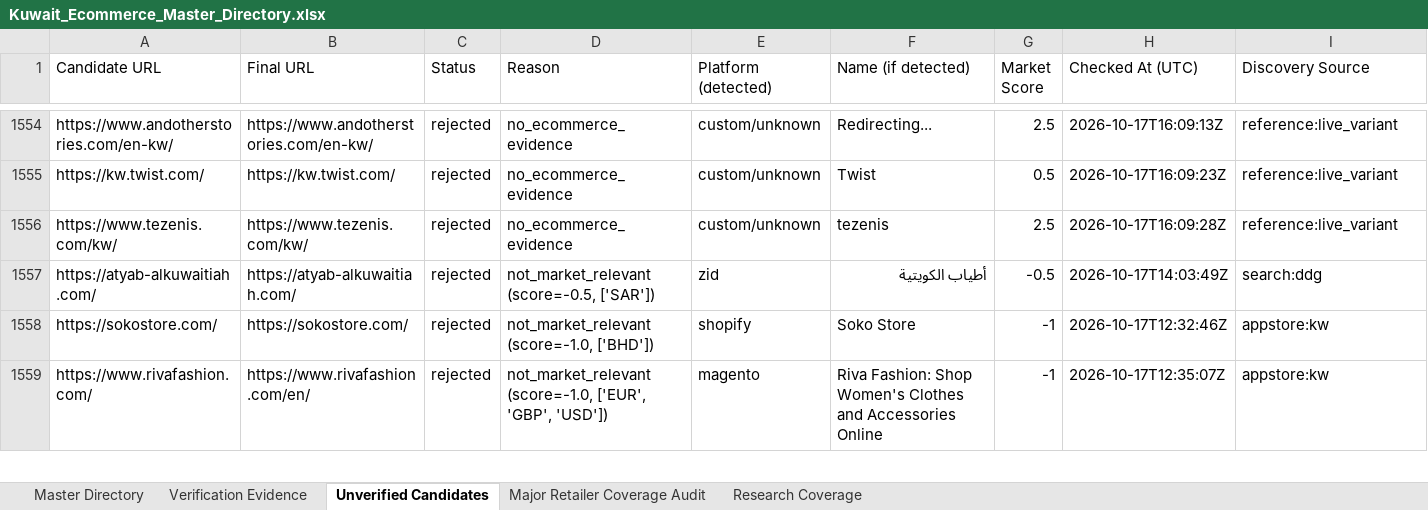
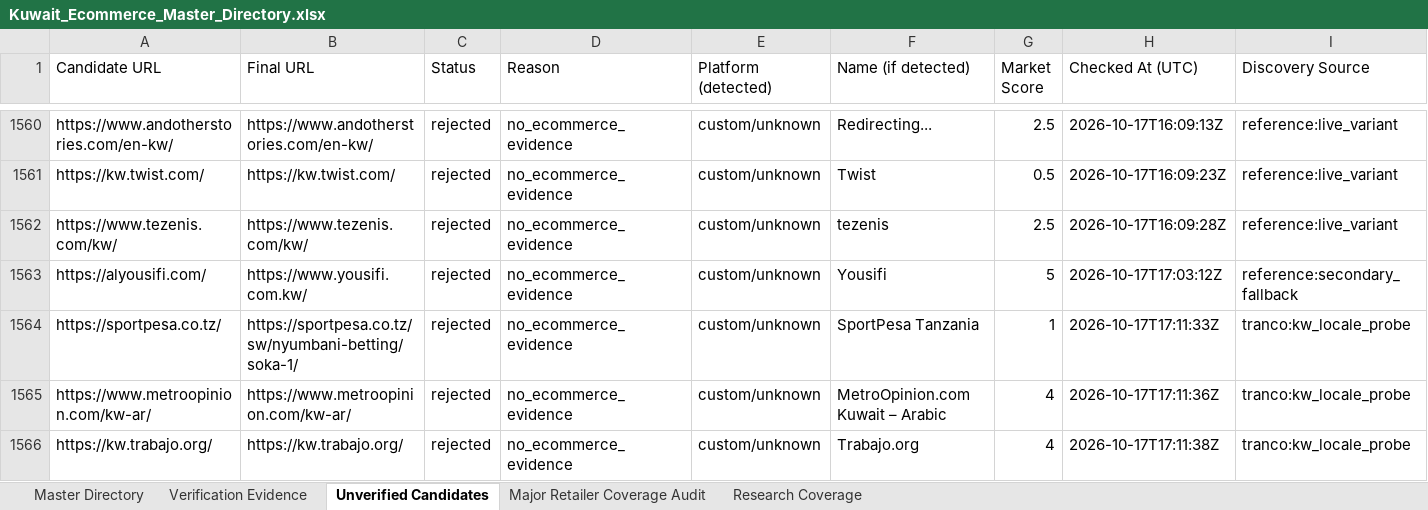
Before and after one commit to abaszeinn-beep/research, an Excel workbook: markets/kuwait/Kuwait_Ecommerce_Master_Directory.xlsx, sheet Unverified Candidates, drawn as a sheet; only a part is shown, gaps mark what is left out; the shorter side is filled out with more unchanged rows; values as stored, in another font and other column widths than the file's, no borders; the diff covers the shown part only; the diff names each change by its address in the sheet, - before the commit and + after, or states it on an @@ line.

```diff
--- a/markets/kuwait/Kuwait_Ecommerce_Master_Directory.xlsx (sheet Unverified Candidates)
+++ b/markets/kuwait/Kuwait_Ecommerce_Master_Directory.xlsx (sheet Unverified Candidates)
+row 1563: https://alyousifi.com/ | https://www.yousifi.com.kw/ | rejected | no_ecommerce_evidence | custom/unknown | Yousifi | 5 | 2026-10-17T17:03:12Z | reference:secondary_fallback
+row 1564: https://sportpesa.co.tz/ | https://sportpesa.co.tz/sw/nyumbani-betting/soka-1/ | rejected | no_ecommerce_evidence | custom/unknown | SportPesa Tanzania | 1 | 2026-10-17T17:11:33Z | tranco:kw_locale_probe
+row 1565: https://www.metroopinion.com/kw-ar/ | https://www.metroopinion.com/kw-ar/ | rejected | no_ecommerce_evidence | custom/unknown | MetroOpinion.com Kuwait – Arabic | 4 | 2026-10-17T17:11:36Z | tranco:kw_locale_probe
+row 1566: https://kw.trabajo.org/ | https://kw.trabajo.org/ | rejected | no_ecommerce_evidence | custom/unknown | Trabajo.org | 4 | 2026-10-17T17:11:38Z | tranco:kw_locale_probe
```
Also changed, not shown: 20 added rows and 12 removed rows elsewhere in this sheet, sheet Major Retailer Coverage Audit, sheet Verification Evidence, sheet Research Coverage, sheet Master Directory, 3 other files.
